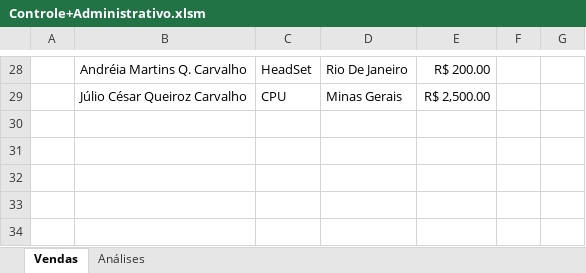
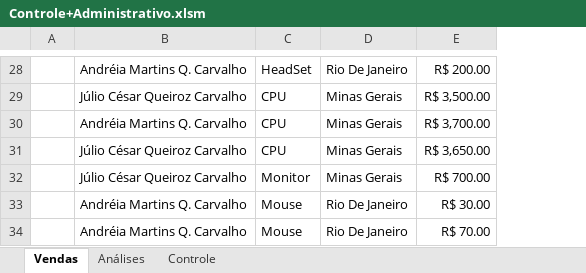
Before and after one commit to julio7745/cursos, an Excel workbook: Office/Excel/Controle+Administrativo.xlsm, sheet Vendas, drawn as a sheet; only a part is shown, gaps mark what is left out; values as stored, in another font and other column widths than the file's, no borders; charts and pictures not drawn; removed rows and columns are numbered as before the commit, all else as after; the diff covers the shown part only; the diff names each change by its address in the sheet, - before the commit and + after, or states it on an @@ line.

```diff
--- a/Office/Excel/Controle+Administrativo.xlsm (sheet Vendas)
+++ b/Office/Excel/Controle+Administrativo.xlsm (sheet Vendas)
+sheet tab: Controle
-column A, empty
+column A, empty
-column F, empty
-column G, empty
-E29: R$ 2,500.00
+E29: R$ 3,500.00
+row 30:  | Andréia Martins Q. Carvalho | CPU | Minas Gerais | R$ 3,700.00
+row 31:  | Júlio César Queiroz Carvalho | CPU | Minas Gerais | R$ 3,650.00
+row 32:  | Júlio César Queiroz Carvalho | Monitor | Minas Gerais | R$ 700.00
+row 33:  | Andréia Martins Q. Carvalho | Mouse | Rio De Janeiro | R$ 30.00
+row 34:  | Andréia Martins Q. Carvalho | Mouse | Rio De Janeiro | R$ 70.00
```
Also changed, not shown: 5 added rows, 5 removed rows, 1 moved row, 6 edited cells and cell formats elsewhere in this sheet, sheet Análises, formulas that keep their value, charts or pictures.
